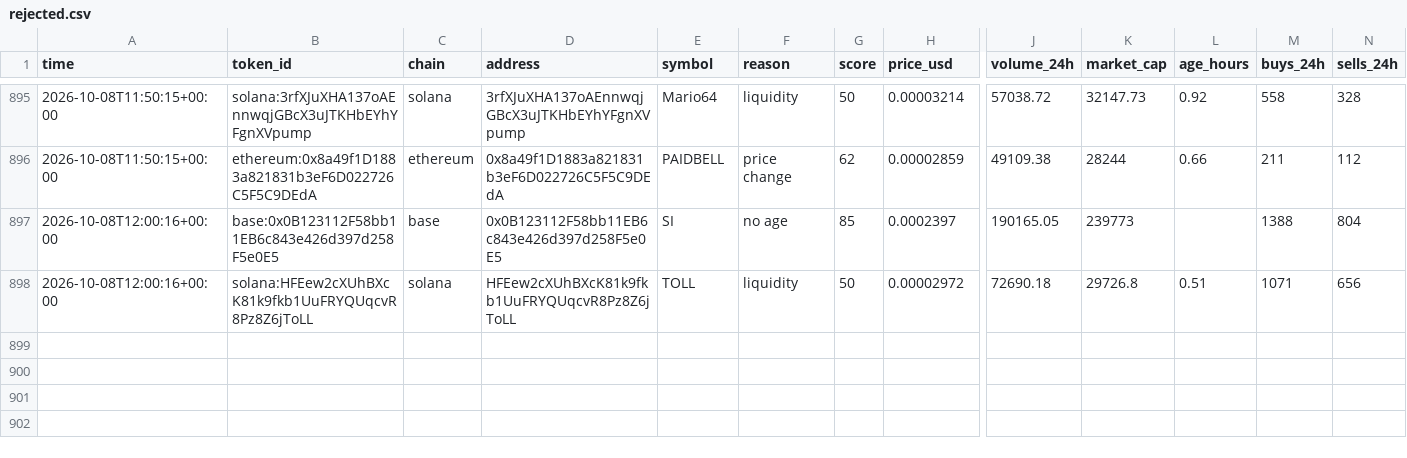
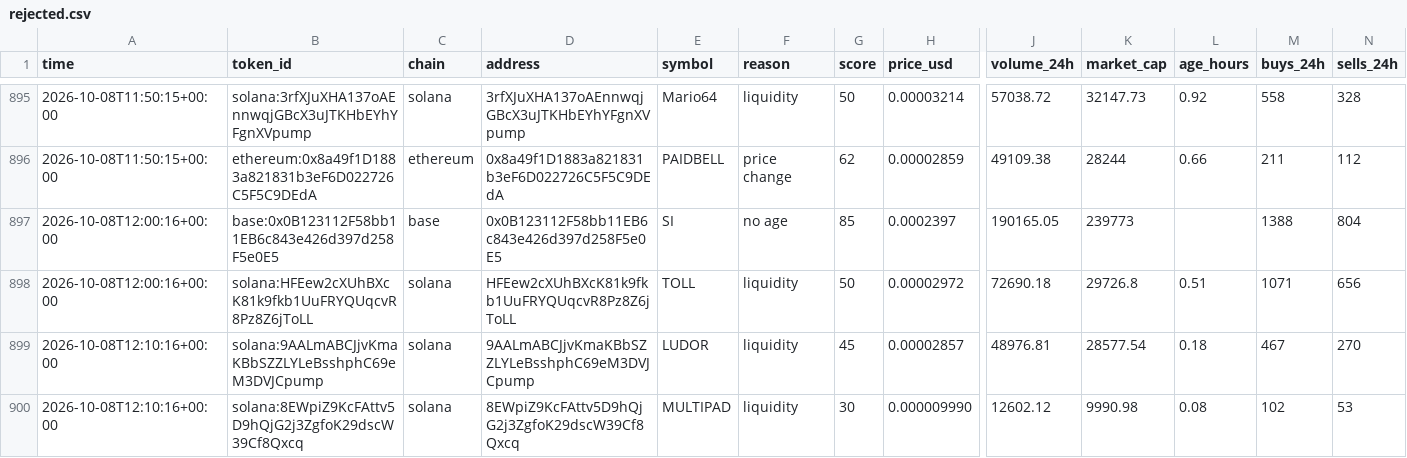
Before and after one commit to zachevm/Telegram-Bot, a CSV file: rejected.csv, drawn as a sheet; only a part is shown, gaps mark what is left out; rows hold the shown columns only; the diff covers the shown part only; the diff names each change by its address in the sheet, - before the commit and + after, or states it on an @@ line.

```diff
--- a/rejected.csv
+++ b/rejected.csv
+row 899: 2026-10-08T12:10:16+00:00 | solana:9AALmABCJjvKmaKBbSZZLYLeBsshphC69eM3DVJCpump | solana | 9AALmABCJjvKmaKBbSZZLYLeBsshphC69eM3DVJCpump | LUDOR | liquidity | 45 | 0.00002857 | 48976.81 | 28577.54 | 0.18 | 467 | 270
+row 900: 2026-10-08T12:10:16+00:00 | solana:8EWpiZ9KcFAttv5D9hQjG2j3ZgfoK29dscW39Cf8Qxcq | solana | 8EWpiZ9KcFAttv5D9hQjG2j3ZgfoK29dscW39Cf8Qxcq | MULTIPAD | liquidity | 30 | 0.000009990 | 12602.12 | 9990.98 | 0.08 | 102 | 53
```
Also changed, not shown: 2 added rows and 7 edited cells elsewhere in this file, alerts.csv, runs.csv.
